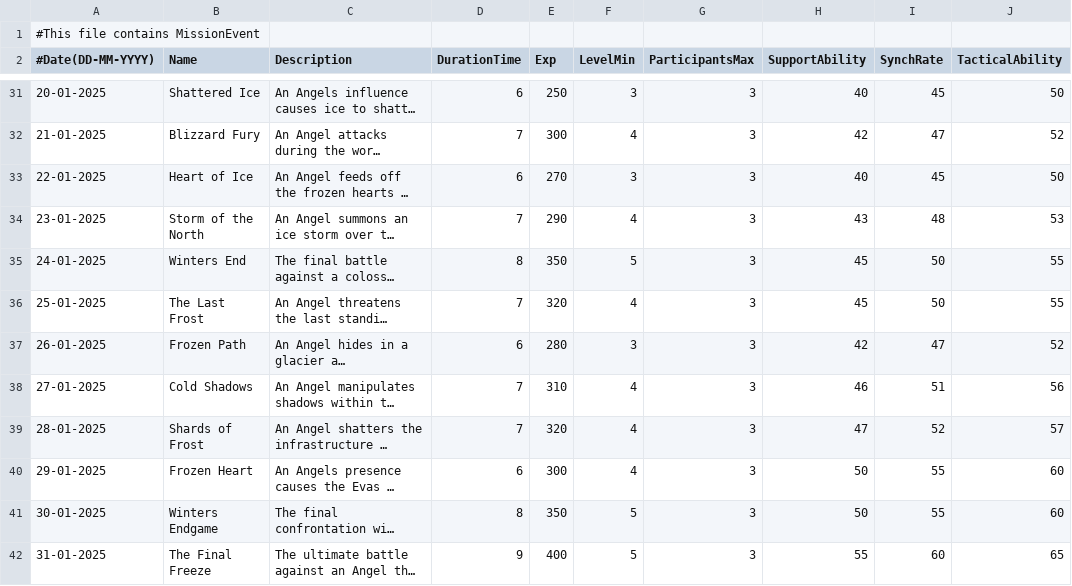
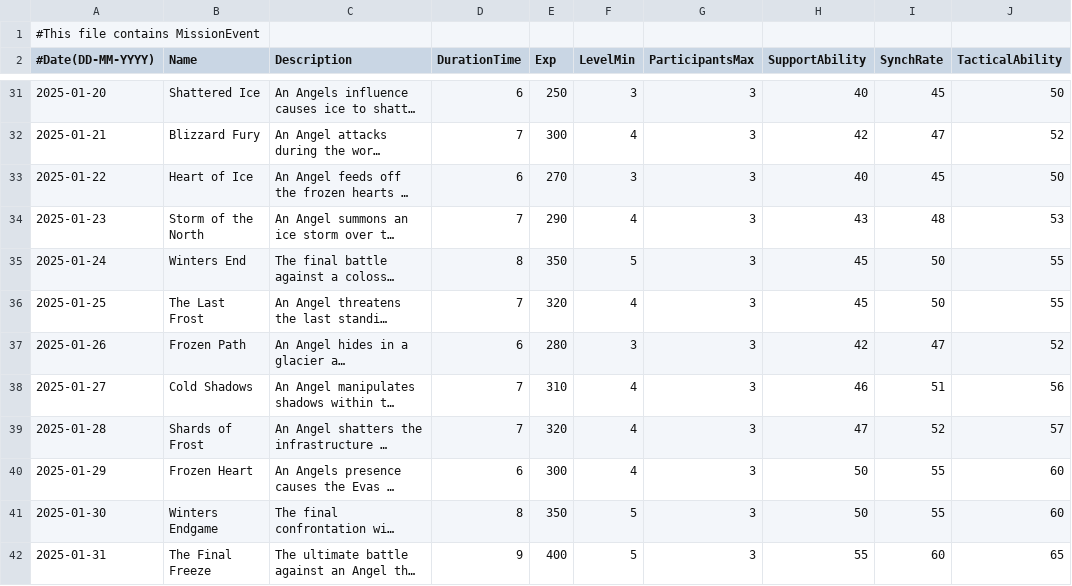
Before and after one commit to SergioCiufo/Nerv-Management-Console-Spring_Batch, a CSV file: NervManagementConsole_SOAP_SpringBatch/src/main/resources/MissionEvent.csv, drawn as a sheet; only a part is shown, gaps mark what is left out; long unchanged cells end in …; the diff covers the shown part only; the diff names each change by its address in the sheet, - before the commit and + after, or states it on an @@ line.

```diff
--- a/NervManagementConsole_SOAP_SpringBatch/src/main/resources/MissionEvent.csv
+++ b/NervManagementConsole_SOAP_SpringBatch/src/main/resources/MissionEvent.csv
-A31 (#Date(DD-MM-YYYY)): 20-01-2025
+A31 (#Date(DD-MM-YYYY)): 2025-01-20
-A32 (#Date(DD-MM-YYYY)): 21-01-2025
+A32 (#Date(DD-MM-YYYY)): 2025-01-21
-A33 (#Date(DD-MM-YYYY)): 22-01-2025
+A33 (#Date(DD-MM-YYYY)): 2025-01-22
-A34 (#Date(DD-MM-YYYY)): 23-01-2025
+A34 (#Date(DD-MM-YYYY)): 2025-01-23
-A35 (#Date(DD-MM-YYYY)): 24-01-2025
+A35 (#Date(DD-MM-YYYY)): 2025-01-24
-A36 (#Date(DD-MM-YYYY)): 25-01-2025
+A36 (#Date(DD-MM-YYYY)): 2025-01-25
-A37 (#Date(DD-MM-YYYY)): 26-01-2025
+A37 (#Date(DD-MM-YYYY)): 2025-01-26
-A38 (#Date(DD-MM-YYYY)): 27-01-2025
+A38 (#Date(DD-MM-YYYY)): 2025-01-27
-A39 (#Date(DD-MM-YYYY)): 28-01-2025
+A39 (#Date(DD-MM-YYYY)): 2025-01-28
-A40 (#Date(DD-MM-YYYY)): 29-01-2025
+A40 (#Date(DD-MM-YYYY)): 2025-01-29
-A41 (#Date(DD-MM-YYYY)): 30-01-2025
+A41 (#Date(DD-MM-YYYY)): 2025-01-30
-A42 (#Date(DD-MM-YYYY)): 31-01-2025
+A42 (#Date(DD-MM-YYYY)): 2025-01-31
```
Also changed, not shown: 26 edited cells elsewhere in this file, 19 other files.
